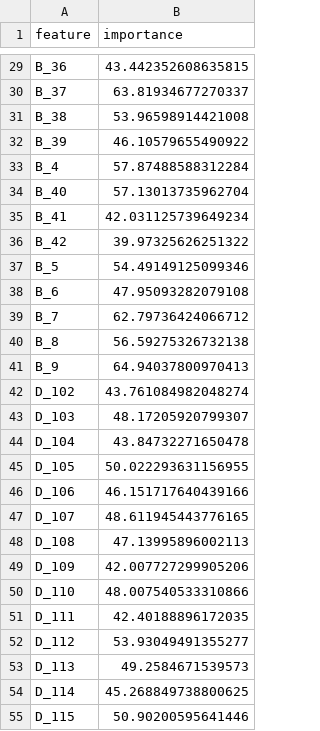
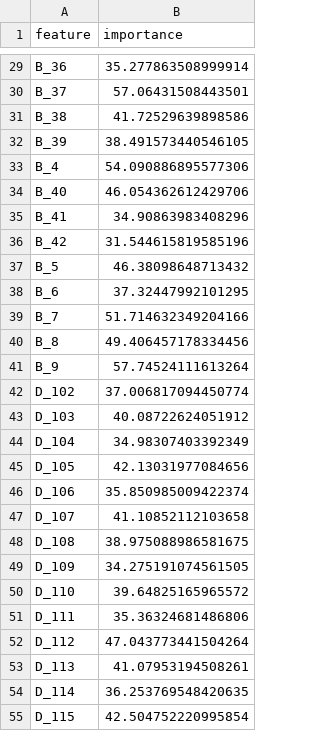
Before and after one commit to MitsuruFujiwara/Amex-Default-Prediction, a CSV file: imp/feature_importance_lgbm.csv, drawn as a sheet; only a part is shown, gaps mark what is left out; the diff covers the shown part only; the diff names each change by its address in the sheet, - before the commit and + after, or states it on an @@ line.

```diff
--- a/imp/feature_importance_lgbm.csv
+++ b/imp/feature_importance_lgbm.csv
-B29 (importance): 43.442352608635815
+B29 (importance): 35.277863508999914
-B30 (importance): 63.81934677270337
+B30 (importance): 57.06431508443501
-B31 (importance): 53.96598914421008
+B31 (importance): 41.72529639898586
-B32 (importance): 46.10579655490922
+B32 (importance): 38.491573440546105
-B33 (importance): 57.87488588312284
+B33 (importance): 54.090886895577306
-B34 (importance): 57.13013735962704
+B34 (importance): 46.054362612429706
-B35 (importance): 42.031125739649234
+B35 (importance): 34.90863983408296
-B36 (importance): 39.97325626251322
+B36 (importance): 31.544615819585196
-B37 (importance): 54.49149125099346
+B37 (importance): 46.38098648713432
-B38 (importance): 47.95093282079108
+B38 (importance): 37.32447992101295
-B39 (importance): 62.79736424066712
+B39 (importance): 51.714632349204166
-B40 (importance): 56.59275326732138
+B40 (importance): 49.406457178334456
-B41 (importance): 64.94037800970413
+B41 (importance): 57.74524111613264
-B42 (importance): 43.761084982048274
+B42 (importance): 37.006817094450774
-B43 (importance): 48.17205920799307
+B43 (importance): 40.08722624051912
-B44 (importance): 43.84732271650478
+B44 (importance): 34.98307403392349
-B45 (importance): 50.022293631156955
+B45 (importance): 42.13031977084656
-B46 (importance): 46.151717640439166
+B46 (importance): 35.850985009422374
-B47 (importance): 48.611945443776165
+B47 (importance): 41.10852112103658
-B48 (importance): 47.13995896002113
+B48 (importance): 38.975088986581675
-B49 (importance): 42.007727299905206
+B49 (importance): 34.275191074561505
-B50 (importance): 48.007540533310866
+B50 (importance): 39.64825165965572
-B51 (importance): 42.40188896172035
+B51 (importance): 35.36324681486806
-B52 (importance): 53.93049491355277
+B52 (importance): 47.043773441504264
-B53 (importance): 49.2584671539573
+B53 (importance): 41.07953194508261
-B54 (importance): 45.268849738800625
+B54 (importance): 36.253769548420635
-B55 (importance): 50.90200595641446
+B55 (importance): 42.504752220995854
```
Also changed, not shown: 159 edited cells elsewhere in this file, 4 other files.
